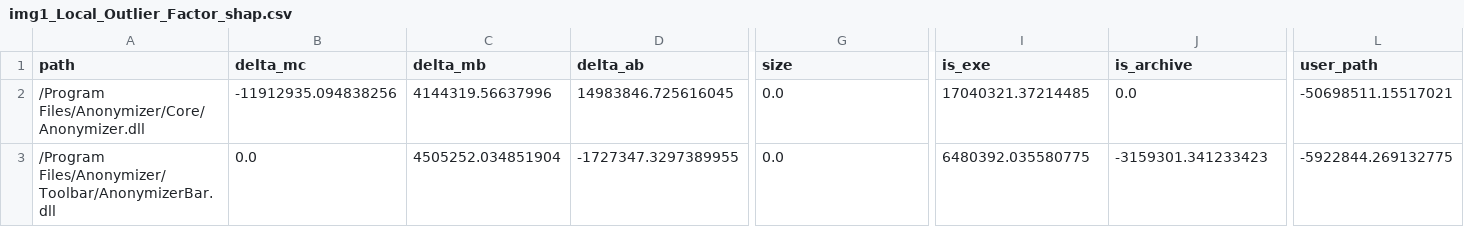
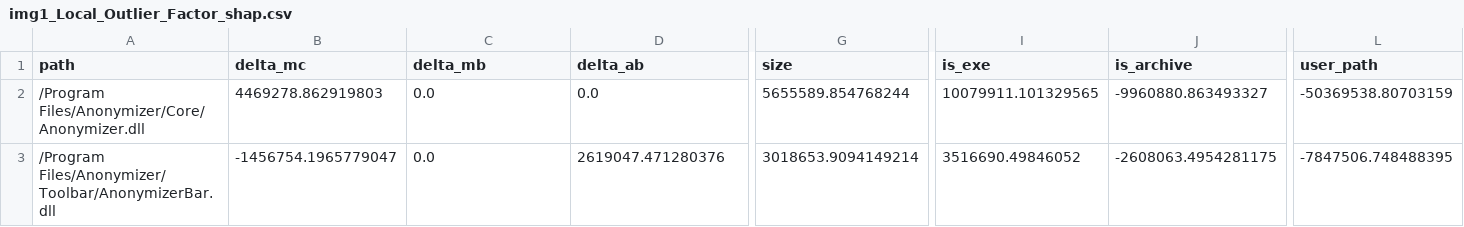
Before and after one commit to being-cheema/ForensIQ, a CSV file: reports/multimodel_eval/shap/img1_Local_Outlier_Factor_shap.csv, drawn as a sheet; only a part is shown, gaps mark what is left out; the diff covers the shown part only; the diff names each change by its address in the sheet, - before the commit and + after, or states it on an @@ line.

```diff
--- a/reports/multimodel_eval/shap/img1_Local_Outlier_Factor_shap.csv
+++ b/reports/multimodel_eval/shap/img1_Local_Outlier_Factor_shap.csv
-B2 (delta_mc): -11912935.094838256
+B2 (delta_mc): 4469278.862919803
-C2 (delta_mb): 4144319.56637996
+C2 (delta_mb): 0.0
-D2 (delta_ab): 14983846.725616045
+D2 (delta_ab): 0.0
-G2 (size): 0.0
+G2 (size): 5655589.854768244
-I2 (is_exe): 17040321.37214485
+I2 (is_exe): 10079911.101329565
-J2 (is_archive): 0.0
+J2 (is_archive): -9960880.863493327
-L2 (user_path): -50698511.15517021
+L2 (user_path): -50369538.80703159
-B3 (delta_mc): 0.0
+B3 (delta_mc): -1456754.1965779047
-C3 (delta_mb): 4505252.034851904
+C3 (delta_mb): 0.0
-D3 (delta_ab): -1727347.3297389955
+D3 (delta_ab): 2619047.471280376
-G3 (size): 0.0
+G3 (size): 3018653.9094149214
-I3 (is_exe): 6480392.035580775
+I3 (is_exe): 3516690.49846052
-J3 (is_archive): -3159301.341233423
+J3 (is_archive): -2608063.4954281175
-L3 (user_path): -5922844.269132775
+L3 (user_path): -7847506.748488395
```
Also changed, not shown: 12 edited cells elsewhere in this file, reports/multimodel_eval/results_ablation.csv, reports/multimodel_eval/results_main.csv, 21 other files.
